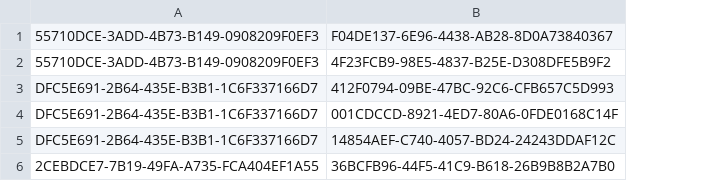
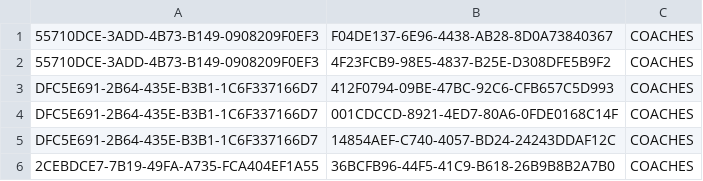
Before and after one commit to bmordan/POLEr, a CSV file: ingest/relationships_MANAGES.csv, drawn as a sheet; the diff names each change by its address in the sheet, - before the commit and + after, or states it on an @@ line.

```diff
--- a/ingest/relationships_MANAGES.csv
+++ b/ingest/relationships_MANAGES.csv
+column C, rows 1-6: all COACHES
```
Also changed, not shown: ingest/location_nodes.csv, ingest/relationships_COACHES.csv, 11 other files.
